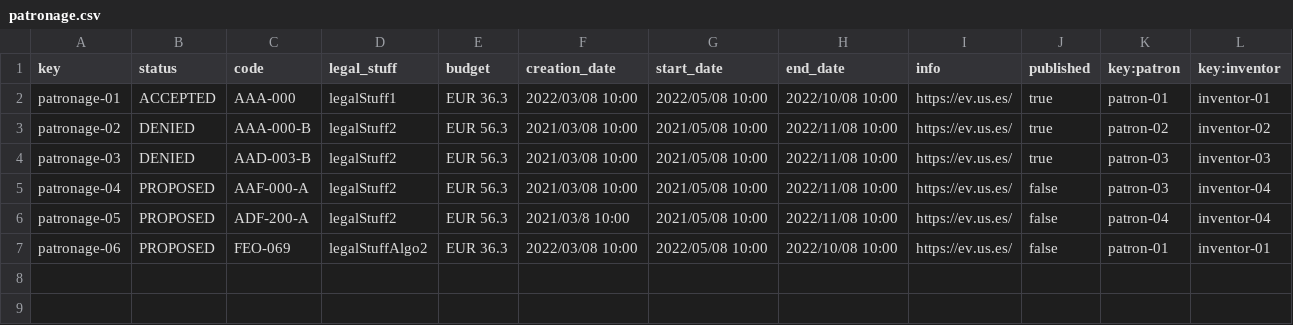
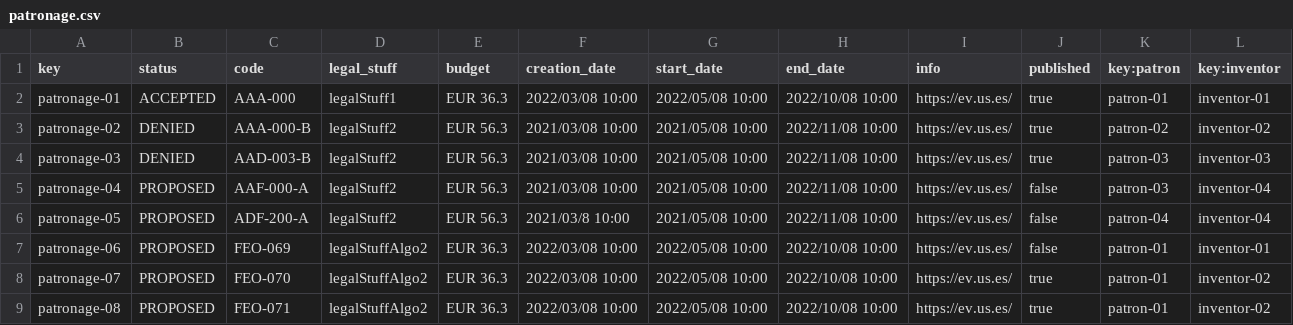
Before and after one commit to mansanrod4/Acme-Toolkits, a CSV file: src/main/webapp/WEB-INF/resources/sample-data/patronage.csv, drawn as a sheet; the diff names each change by its address in the sheet, - before the commit and + after, or states it on an @@ line.

Commit message:
Task-418: Tests accept and deny patronages
- Actualizado para que inventores solo puedan gestionar patronages
publicados
- Tests de denegar y aceptar patronages

```diff
--- a/src/main/webapp/WEB-INF/resources/sample-data/patronage.csv
+++ b/src/main/webapp/WEB-INF/resources/sample-data/patronage.csv
+row 8: patronage-07 | PROPOSED | FEO-070 | legalStuffAlgo2 | EUR 36.3 | 2022/03/08 10:00 | 2022/05/08 10:00 | 2022/10/08 10:00 | https://ev.us.es/ | true | patron-01 | inventor-02
+row 9: patronage-08 | PROPOSED | FEO-071 | legalStuffAlgo2 | EUR 36.3 | 2022/03/08 10:00 | 2022/05/08 10:00 | 2022/10/08 10:00 | https://ev.us.es/ | true | patron-01 | inventor-02
```
Also changed, not shown: 5 other files.
